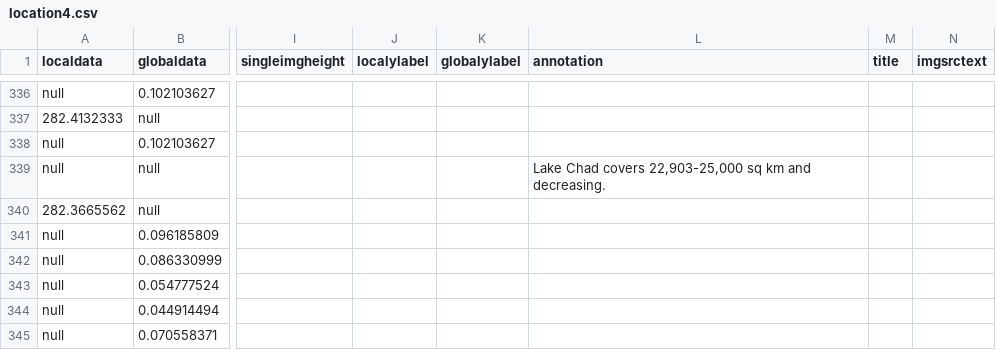
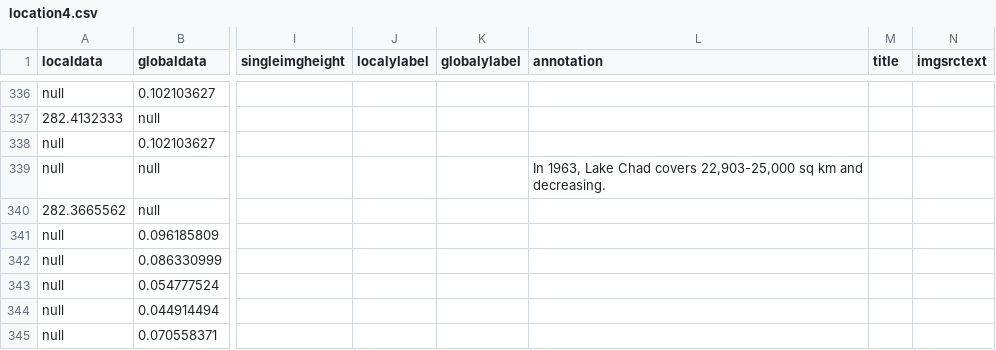
Before and after one commit to CSE512-16S/fp-shirleyswirley-michellejw-hmvantol-phvaillant, a CSV file: timeline/location4.csv, drawn as a sheet; only a part is shown, gaps mark what is left out; the diff names each change by its address in the sheet, - before the commit and + after, or states it on an @@ line.

```diff
--- a/timeline/location4.csv
+++ b/timeline/location4.csv
-L339 (annotation): Lake Chad…
+L339 (annotation): In 1963, Lake Chad…
```
Also changed, not shown: timeline/location3.csv, timeline/location5.csv, 1 other file.
